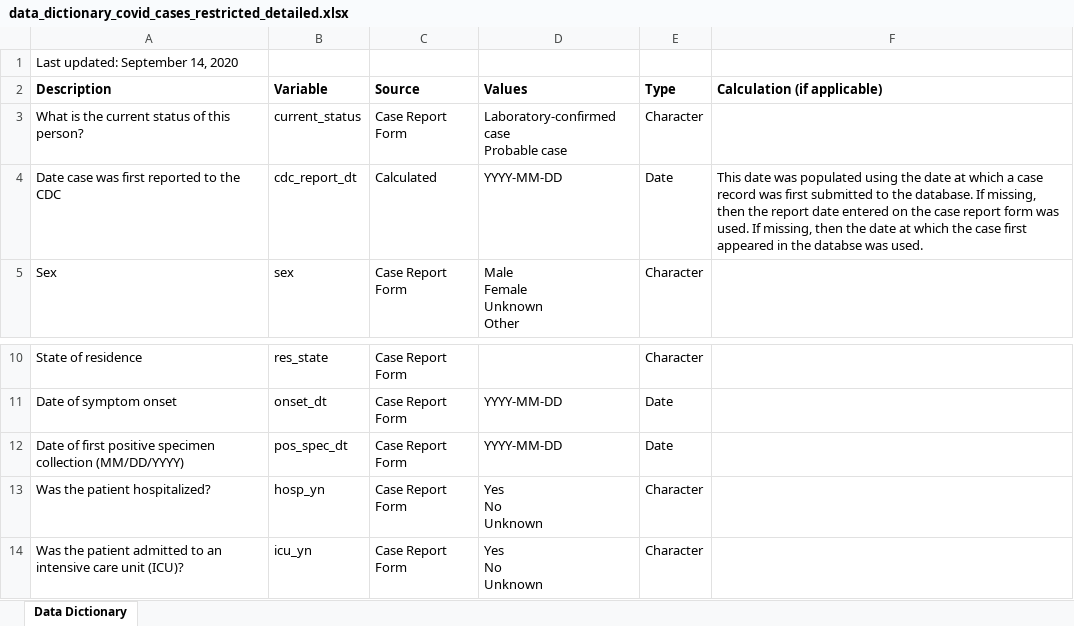
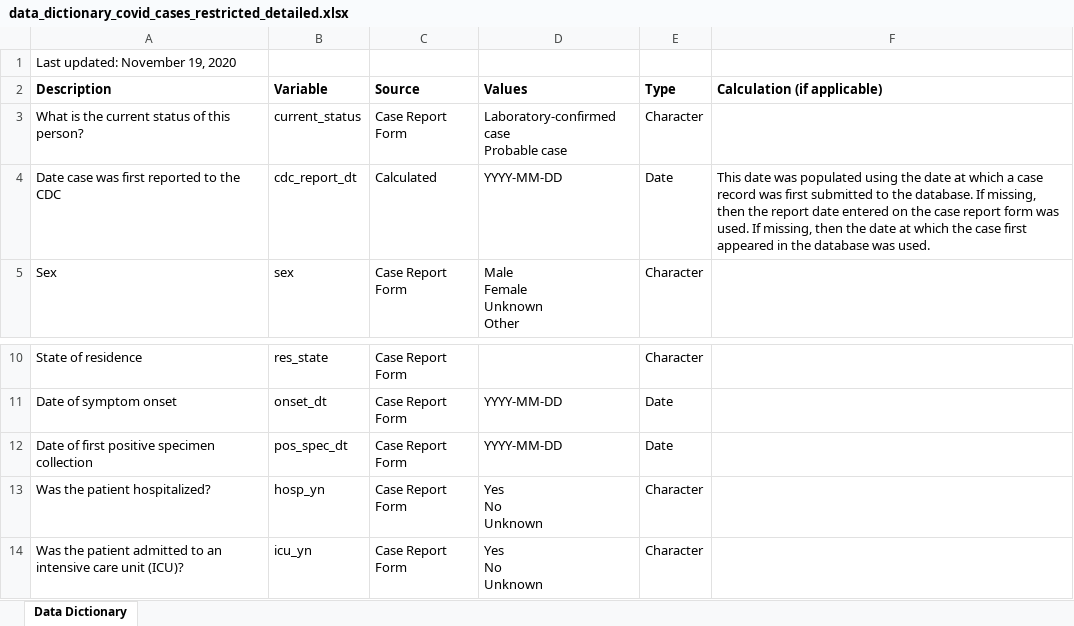
Before and after one commit to wenxi77/cdc_covid_data, an Excel workbook: data_dictionary_covid_cases_restricted_detailed.xlsx, sheet Data Dictionary, drawn as a sheet; only a part is shown, gaps mark what is left out; values as stored, in another font and other column widths than the file's, no borders; the diff names each change by its address in the sheet, - before the commit and + after, or states it on an @@ line.

Commit message:
Uploaded the most recent data dictionary

```diff
--- a/data_dictionary_covid_cases_restricted_detailed.xlsx (sheet Data Dictionary)
+++ b/data_dictionary_covid_cases_restricted_detailed.xlsx (sheet Data Dictionary)
-A1 (Description): Last updated: September 14, 2020
+A1 (Description): Last updated: November 19, 2020
-F4 (Calculation (if applicable)): …in the databse was used.
+F4 (Calculation (if applicable)): …in the database was used.
-A12 (Description): …specimen collection (MM/DD/YYYY)
+A12 (Description): …specimen collection
```
